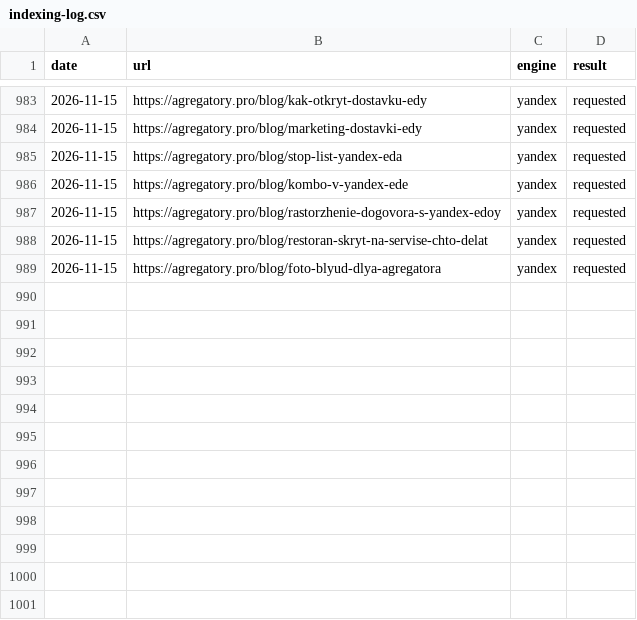
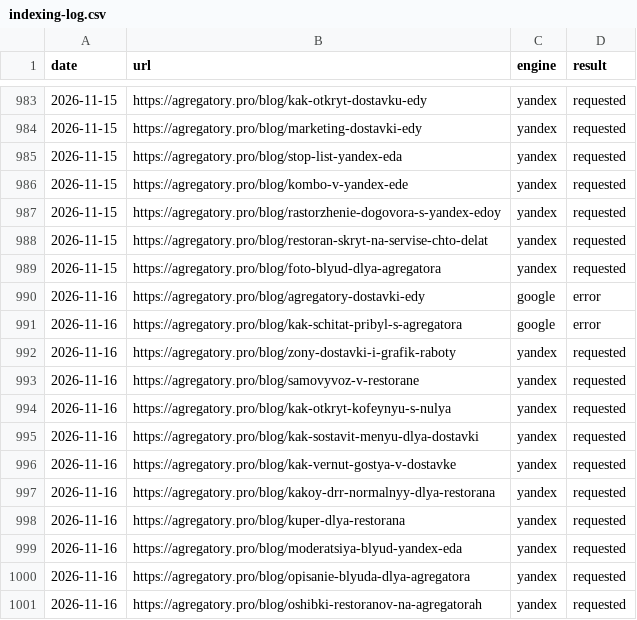
Before and after one commit to iamsitnikov-prog/food-delivery-site-10, a CSV file: seo/indexing-log.csv, drawn as a sheet; only a part is shown, gaps mark what is left out; the diff names each change by its address in the sheet, - before the commit and + after, or states it on an @@ line.

```diff
--- a/seo/indexing-log.csv
+++ b/seo/indexing-log.csv
+row 990: 2026-11-16 | https://agregatory.pro/blog/agregatory-dostavki-edy | google | error
+row 991: 2026-11-16 | https://agregatory.pro/blog/kak-schitat-pribyl-s-agregatora | google | error
+row 992: 2026-11-16 | https://agregatory.pro/blog/zony-dostavki-i-grafik-raboty | yandex | requested
+row 993: 2026-11-16 | https://agregatory.pro/blog/samovyvoz-v-restorane | yandex | requested
+row 994: 2026-11-16 | https://agregatory.pro/blog/kak-otkryt-kofeynyu-s-nulya | yandex | requested
+row 995: 2026-11-16 | https://agregatory.pro/blog/kak-sostavit-menyu-dlya-dostavki | yandex | requested
+row 996: 2026-11-16 | https://agregatory.pro/blog/kak-vernut-gostya-v-dostavke | yandex | requested
+row 997: 2026-11-16 | https://agregatory.pro/blog/kakoy-drr-normalnyy-dlya-restorana | yandex | requested
+row 998: 2026-11-16 | https://agregatory.pro/blog/kuper-dlya-restorana | yandex | requested
+row 999: 2026-11-16 | https://agregatory.pro/blog/moderatsiya-blyud-yandex-eda | yandex | requested
+row 1000: 2026-11-16 | https://agregatory.pro/blog/opisanie-blyuda-dlya-agregatora | yandex | requested
+row 1001: 2026-11-16 | https://agregatory.pro/blog/oshibki-restoranov-na-agregatorah | yandex | requested
```
Also changed, not shown: 1 other file.
